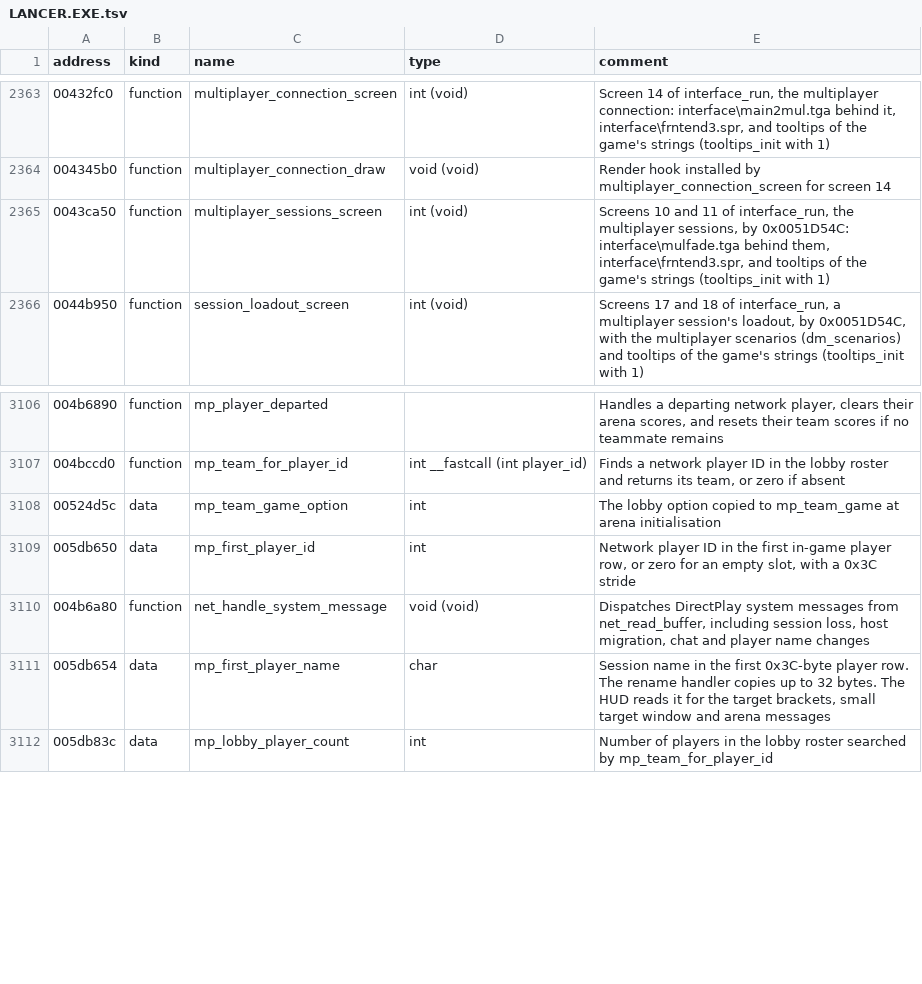
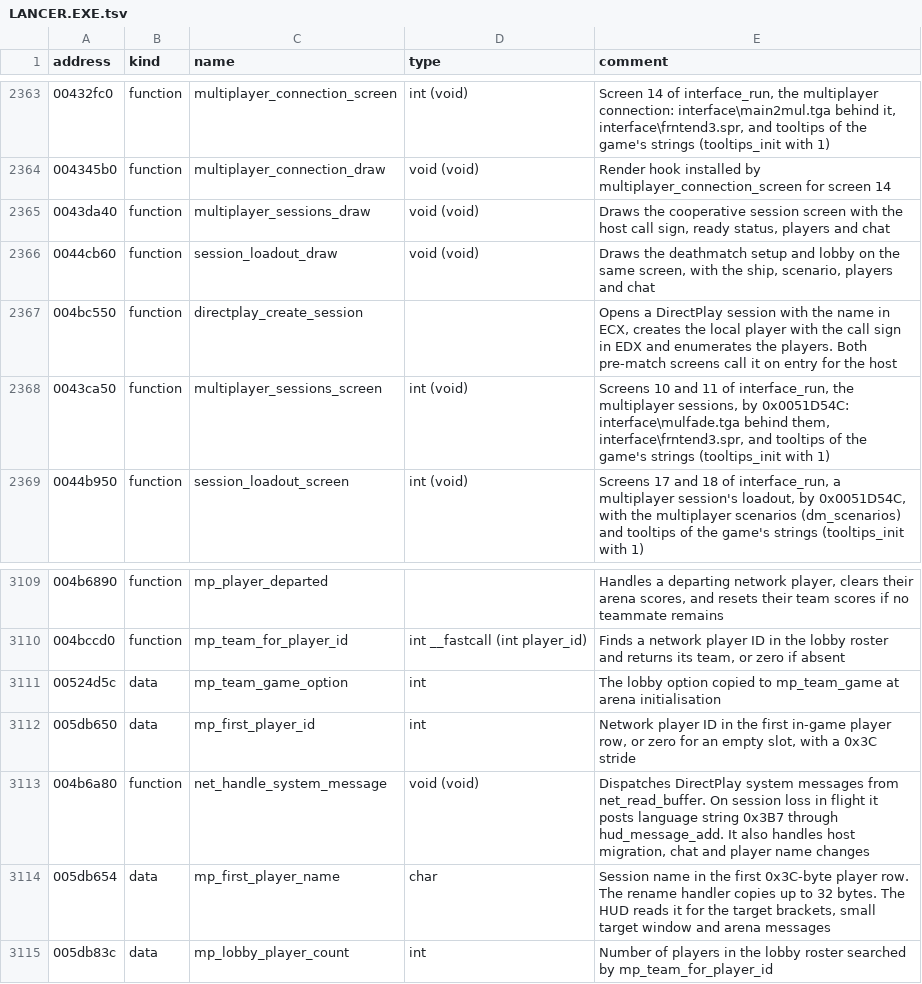
Before and after one commit to OpenReliant/openreliant, a TSV file: ghidra/names/LANCER.EXE.tsv, drawn as a sheet; only a part is shown, gaps mark what is left out.

Commit message:
feat: host a LAN game from the multiplayer lobby (#1455)
Host opens a game type chooser. Deathmatch opens the LAN lobby and
reserves a place for the local pilot. The Co-op choice is disabled while
its hosting flow is in development. Guests who join by IP see the same
roster. Start Game launches the match when the host chooses. Guests can
still join a running arena, and the dedicated host keeps its current
automatic start.

The lobby follows the original deathmatch flow, which combines setup and
the roster on one screen. It uses the installed language strings where
they fit, with English fallbacks. This uses the current Six Beacons
fixture and its Predator. Ship and scenario choices, co-op setup and
chat are still tracked in #404. The new lobby messages use multiplayer
protocol revision 5. The 1.0.1 modding API stays compatible.

Verified the game type chooser, the empty lobby, a shared three-pilot
roster, a guest leaving before launch, explicit start, a late join and
the installed notice when the host leaves. Captured the host and guest
screens in hidden, muted runs, including the German host lobby. The
dedicated host passed the late-join, beacon-drop and reconnect checks.

Part of #404, #954 and #1442.

```diff
--- a/ghidra/names/LANCER.EXE.tsv
+++ b/ghidra/names/LANCER.EXE.tsv
@@ -2364,2 +2364,5 @@ address	kind	name	type	comment
 004345b0	function	multiplayer_connection_draw	void (void)	Render hook installed by multiplayer_connection_screen for screen 14
+0043da40	function	multiplayer_sessions_draw	void (void)	Draws the cooperative session screen with the host call sign, ready status, players and chat
+0044cb60	function	session_loadout_draw	void (void)	Draws the deathmatch setup and lobby on the same screen, with the ship, scenario, players and chat
+004bc550	function	directplay_create_session		Opens a DirectPlay session with the name in ECX, creates the local player with the call sign in EDX and enumerates the players. Both pre-match screens call it on entry for the host
 0043ca50	function	multiplayer_sessions_screen	int (void)	Screens 10 and 11 of interface_run, the multiplayer sessions, by 0x0051D54C: interface\mulfade.tga behind them, interface\frntend3.spr, and tooltips of the game's strings (tooltips_init with 1)
@@ -3109,3 +3112,3 @@ address	kind	name	type	comment
 005db650	data	mp_first_player_id	int	Network player ID in the first in-game player row, or zero for an empty slot, with a 0x3C stride
-004b6a80	function	net_handle_system_message	void (void)	Dispatches DirectPlay system messages from net_read_buffer, including session loss, host migration, chat and player name changes
+004b6a80	function	net_handle_system_message	void (void)	Dispatches DirectPlay system messages from net_read_buffer. On session loss in flight it posts language string 0x3B7 through hud_message_add. It also handles host migration, chat and player name changes
 005db654	data	mp_first_player_name	char	Session name in the first 0x3C-byte player row. The rename handler copies up to 32 bytes. The HUD reads it for the target brackets, small target window and arena messages
```
Also changed, not shown: 17 other files.
